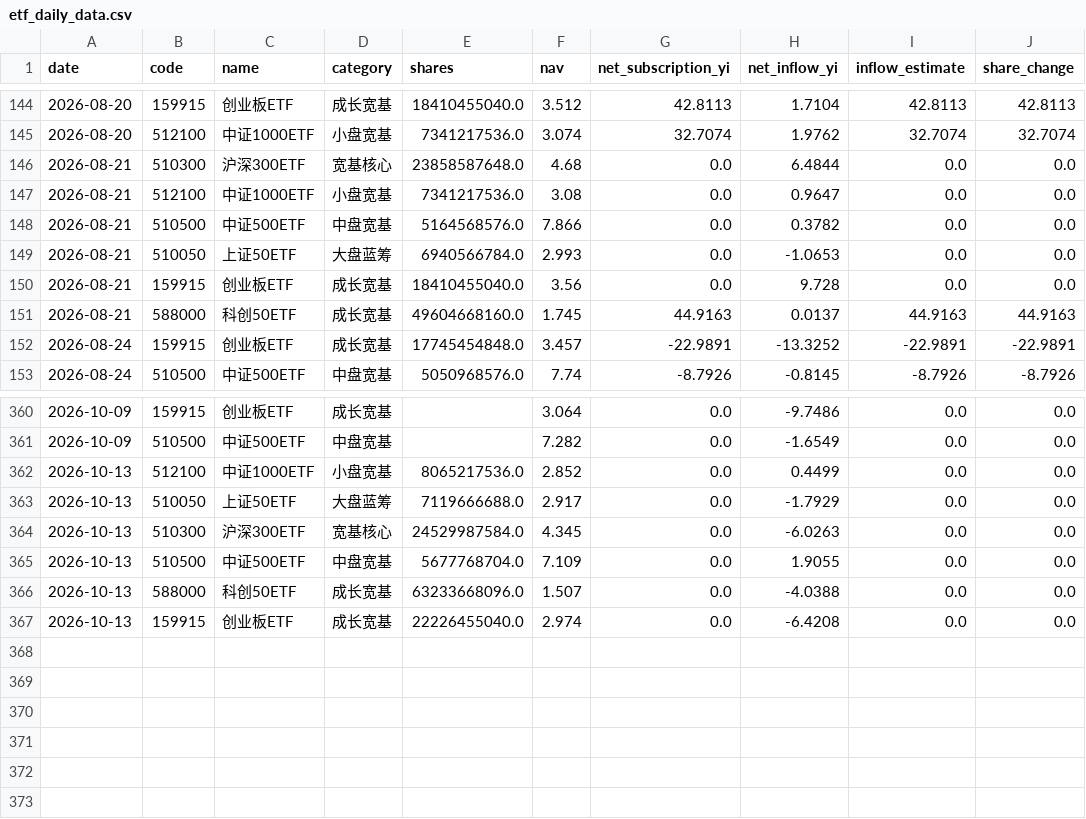
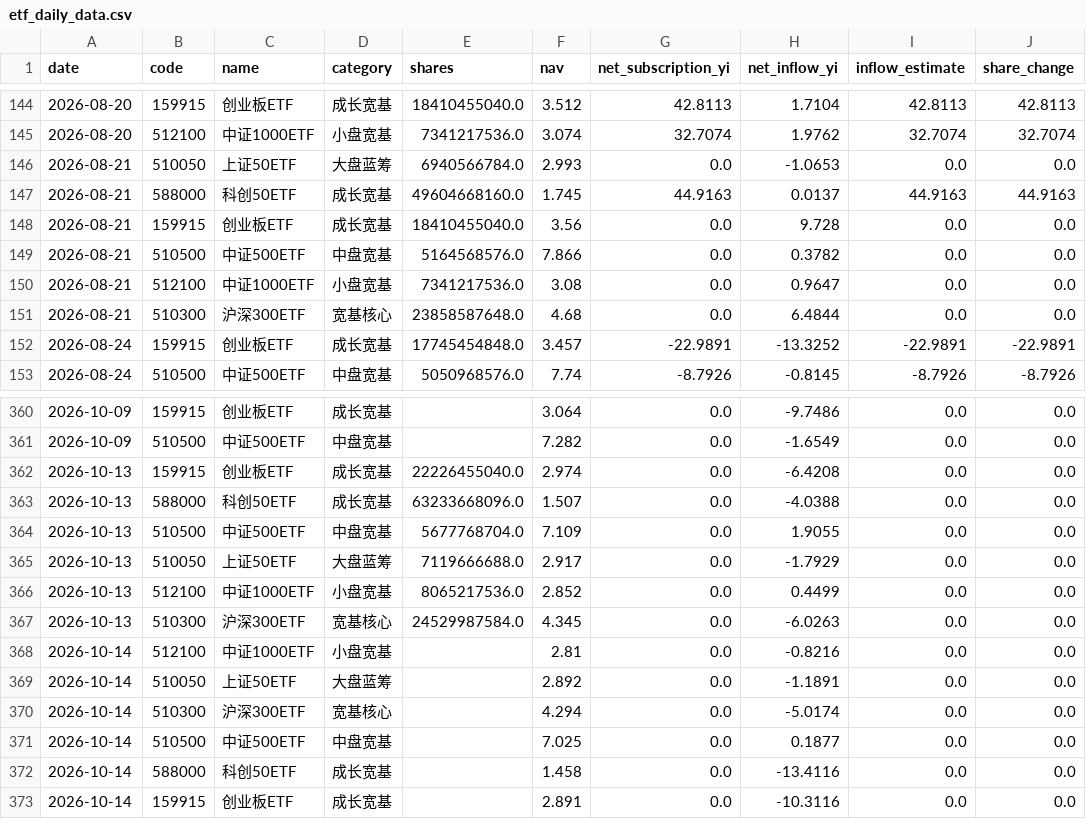
Before and after one commit to moregun/gov-invest-monitor, a CSV file: data/etf_daily_data.csv, drawn as a sheet; only a part is shown, gaps mark what is left out; the diff covers the shown part only.

```diff
--- a/data/etf_daily_data.csv
+++ b/data/etf_daily_data.csv
@@ -145,8 +145,8 @@
 2026-08-20,512100,中证1000ETF,小盘宽基,7341217536.0,3.074,32.7074,1.9762,32.7074,32.7074
+2026-08-21,510050,上证50ETF,大盘蓝筹,6940566784.0,2.993,0.0,-1.0653,0.0,0.0
+2026-08-21,588000,科创50ETF,成长宽基,49604668160.0,1.745,44.9163,0.0137,44.9163,44.9163
+2026-08-21,159915,创业板ETF,成长宽基,18410455040.0,3.56,0.0,9.728,0.0,0.0
+2026-08-21,510500,中证500ETF,中盘宽基,5164568576.0,7.866,0.0,0.3782,0.0,0.0
+2026-08-21,512100,中证1000ETF,小盘宽基,7341217536.0,3.08,0.0,0.9647,0.0,0.0
 2026-08-21,510300,沪深300ETF,宽基核心,23858587648.0,4.68,0.0,6.4844,0.0,0.0
-2026-08-21,512100,中证1000ETF,小盘宽基,7341217536.0,3.08,0.0,0.9647,0.0,0.0
-2026-08-21,510500,中证500ETF,中盘宽基,5164568576.0,7.866,0.0,0.3782,0.0,0.0
-2026-08-21,510050,上证50ETF,大盘蓝筹,6940566784.0,2.993,0.0,-1.0653,0.0,0.0
-2026-08-21,159915,创业板ETF,成长宽基,18410455040.0,3.56,0.0,9.728,0.0,0.0
-2026-08-21,588000,科创50ETF,成长宽基,49604668160.0,1.745,44.9163,0.0137,44.9163,44.9163
 2026-08-24,159915,创业板ETF,成长宽基,17745454848.0,3.457,-22.9891,-13.3252,-22.9891,-22.9891
@@ -361,7 +361,13 @@
 2026-10-09,510500,中证500ETF,中盘宽基,,7.282,0.0,-1.6549,0.0,0.0
+2026-10-13,159915,创业板ETF,成长宽基,22226455040.0,2.974,0.0,-6.4208,0.0,0.0
+2026-10-13,588000,科创50ETF,成长宽基,63233668096.0,1.507,0.0,-4.0388,0.0,0.0
+2026-10-13,510500,中证500ETF,中盘宽基,5677768704.0,7.109,0.0,1.9055,0.0,0.0
+2026-10-13,510050,上证50ETF,大盘蓝筹,7119666688.0,2.917,0.0,-1.7929,0.0,0.0
 2026-10-13,512100,中证1000ETF,小盘宽基,8065217536.0,2.852,0.0,0.4499,0.0,0.0
-2026-10-13,510050,上证50ETF,大盘蓝筹,7119666688.0,2.917,0.0,-1.7929,0.0,0.0
 2026-10-13,510300,沪深300ETF,宽基核心,24529987584.0,4.345,0.0,-6.0263,0.0,0.0
-2026-10-13,510500,中证500ETF,中盘宽基,5677768704.0,7.109,0.0,1.9055,0.0,0.0
-2026-10-13,588000,科创50ETF,成长宽基,63233668096.0,1.507,0.0,-4.0388,0.0,0.0
-2026-10-13,159915,创业板ETF,成长宽基,22226455040.0,2.974,0.0,-6.4208,0.0,0.0
+2026-10-14,512100,中证1000ETF,小盘宽基,,2.81,0.0,-0.8216,0.0,0.0
+2026-10-14,510050,上证50ETF,大盘蓝筹,,2.892,0.0,-1.1891,0.0,0.0
+2026-10-14,510300,沪深300ETF,宽基核心,,4.294,0.0,-5.0174,0.0,0.0
+2026-10-14,510500,中证500ETF,中盘宽基,,7.025,0.0,0.1877,0.0,0.0
+2026-10-14,588000,科创50ETF,成长宽基,,1.458,0.0,-13.4116,0.0,0.0
+2026-10-14,159915,创业板ETF,成长宽基,,2.891,0.0,-10.3116,0.0,0.0
```
Also changed, not shown: 111 moved rows elsewhere in this file, 2 other files.
